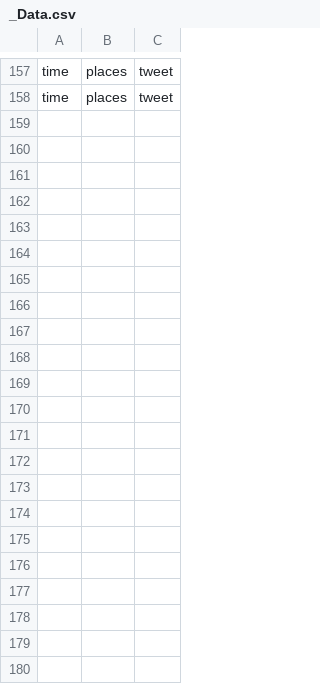
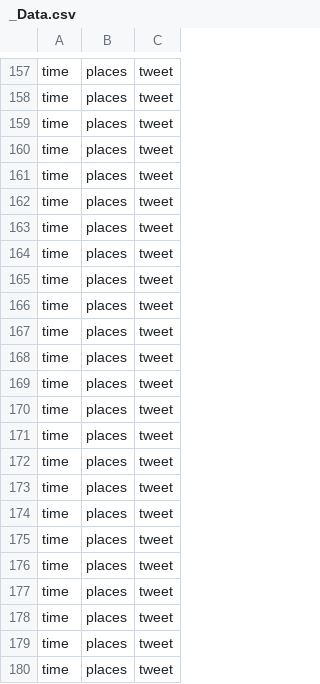
Before and after one commit to Tunlaya-Sanphokha/API_Search, a CSV file: Data/_Data.csv, drawn as a sheet; only a part is shown, gaps mark what is left out; the diff names each change by its address in the sheet, - before the commit and + after, or states it on an @@ line.

```diff
--- a/Data/_Data.csv
+++ b/Data/_Data.csv
+row 159: time | places | tweet
+row 160: time | places | tweet
+row 161: time | places | tweet
+row 162: time | places | tweet
+row 163: time | places | tweet
+row 164: time | places | tweet
+row 165: time | places | tweet
+row 166: time | places | tweet
+row 167: time | places | tweet
+row 168: time | places | tweet
+row 169: time | places | tweet
+row 170: time | places | tweet
+row 171: time | places | tweet
+row 172: time | places | tweet
+row 173: time | places | tweet
+row 174: time | places | tweet
+row 175: time | places | tweet
+row 176: time | places | tweet
+row 177: time | places | tweet
+row 178: time | places | tweet
+row 179: time | places | tweet
+row 180: time | places | tweet
```
Also changed, not shown: Data/10_TopTreand.csv, Data/Lisa_Data.csv, 28 other files.
